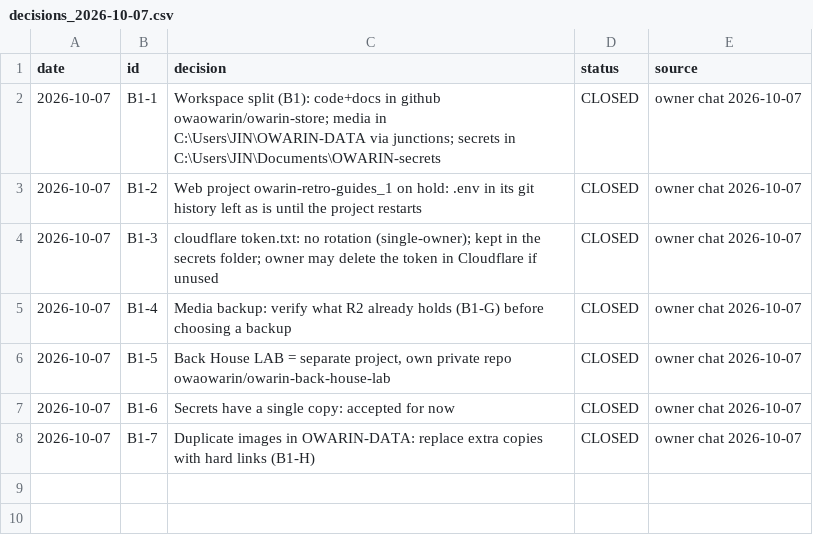
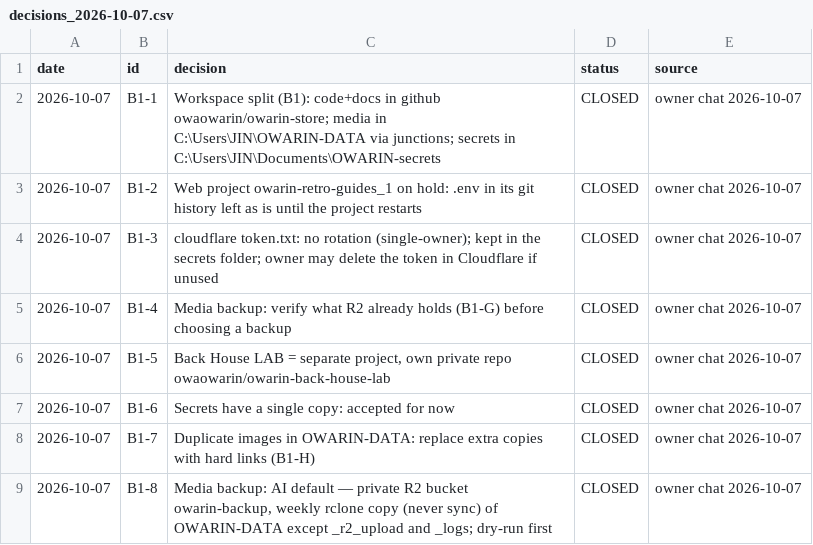
Before and after one commit to owaowarin/owarin-store, a CSV file: 04 Design Tools/logs/decisions_2026-10-07.csv, drawn as a sheet; the diff names each change by its address in the sheet, - before the commit and + after, or states it on an @@ line.

```diff
--- a/04 Design Tools/logs/decisions_2026-10-07.csv
+++ b/04 Design Tools/logs/decisions_2026-10-07.csv
+row 9: 2026-10-07 | B1-8 | Media backup: AI default — private R2 bucket owarin-backup, weekly rclone copy (never sync) of OWARIN-DATA except _r2_upload and _logs; dry-run first | CLOSED | owner chat 2026-10-07
```
